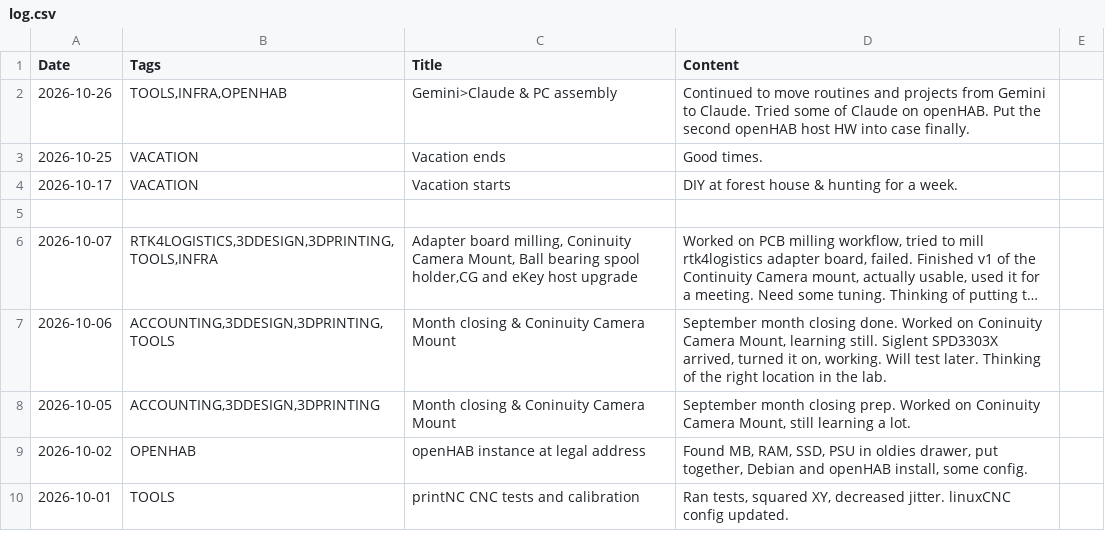
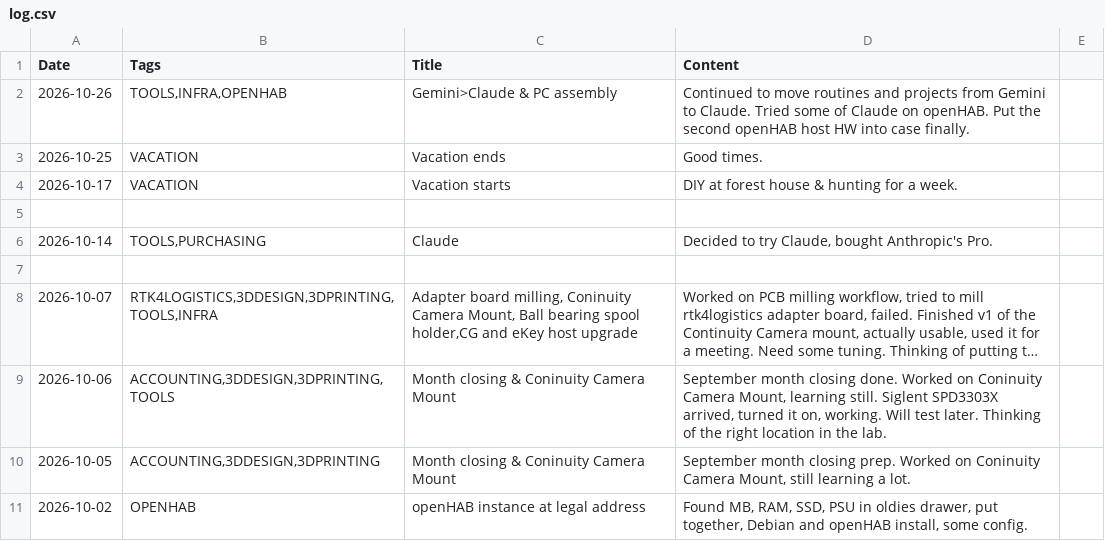
Before and after one commit to jtupulis/rtk4lab.github.io, a CSV file: log.csv, drawn as a sheet; only a part is shown; the shorter side is filled out with more unchanged rows; long unchanged cells end in …; the diff names each change by its address in the sheet, - before the commit and + after, or states it on an @@ line.

Commit message:
Add entry for Claude purchase on 2026-10-14
Added a new entry for trying Claude and purchasing Anthropic's Pro.

```diff
--- a/log.csv
+++ b/log.csv
+row 6: 2026-10-14 | TOOLS,PURCHASING | Claude | Decided to try Claude, bought Anthropic's Pro.
+row 7: (empty)
```
